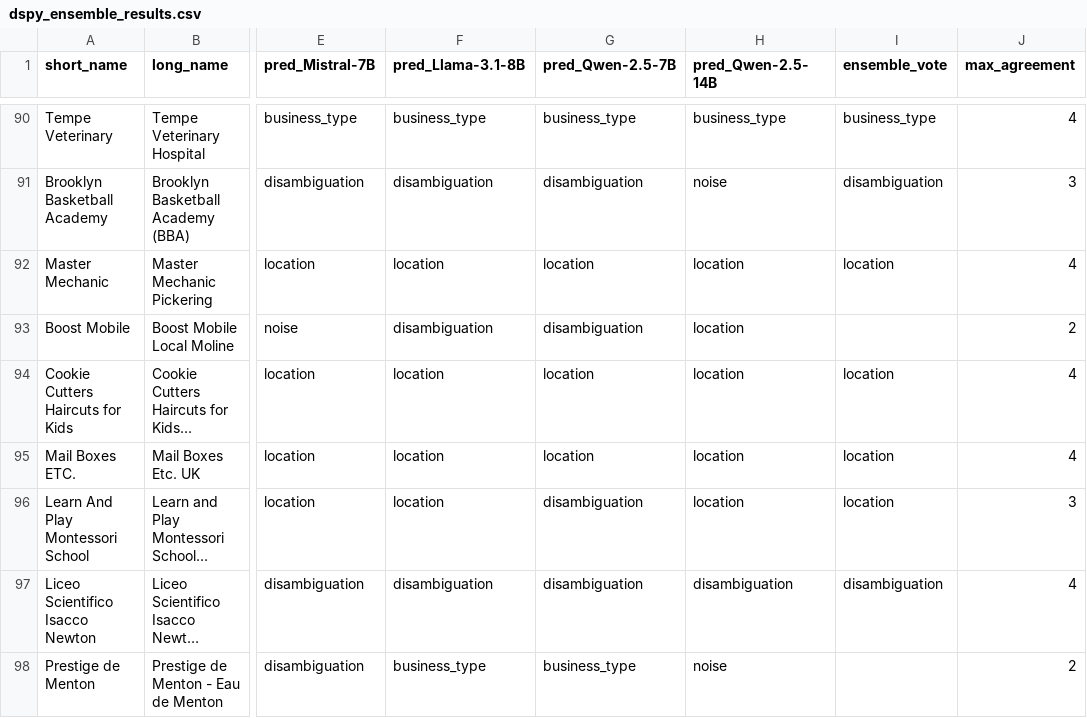
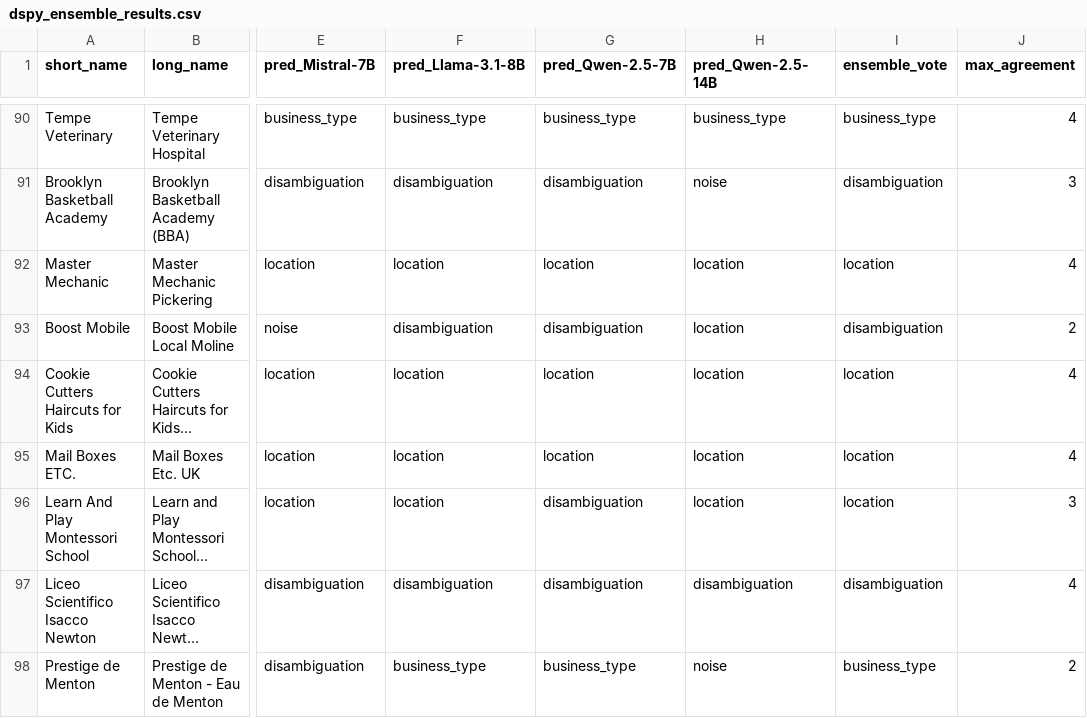
Before and after one commit to project-terraforma/places-truth-reconciliation, a CSV file: analysis/names/dspy_ensemble_results.csv, drawn as a sheet; only a part is shown, gaps mark what is left out; long unchanged cells end in …; the diff covers the shown part only; the diff names each change by its address in the sheet, - before the commit and + after, or states it on an @@ line.

```diff
--- a/analysis/names/dspy_ensemble_results.csv
+++ b/analysis/names/dspy_ensemble_results.csv
-I93 (ensemble_vote): (empty)
+I93 (ensemble_vote): disambiguation
-I98 (ensemble_vote): (empty)
+I98 (ensemble_vote): business_type
```
Also changed, not shown: 20 edited cells elsewhere in this file, 7 other files.
